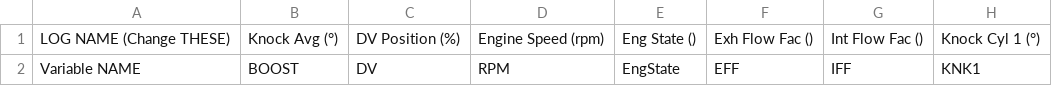
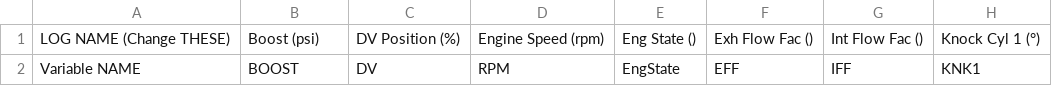
Before and after one commit to yakboyslim/YakTuner, a CSV file: variables.csv, drawn as a sheet; only a part is shown; the diff names each change by its address in the sheet, - before the commit and + after, or states it on an @@ line.

Commit message:
fixed boost variable

```diff
--- a/variables.csv
+++ b/variables.csv
-B1: Knock Avg (°)
+B1: Boost (psi)
```
